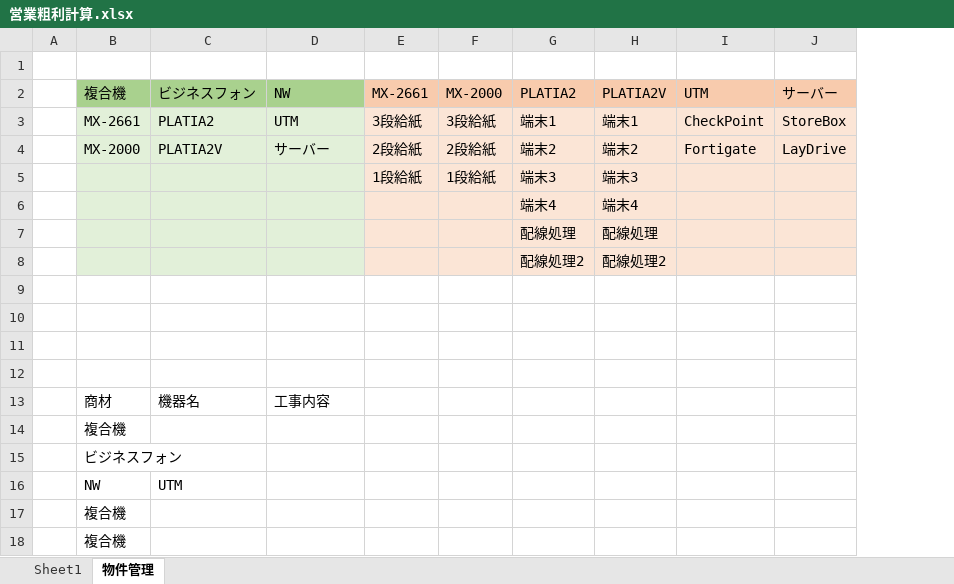
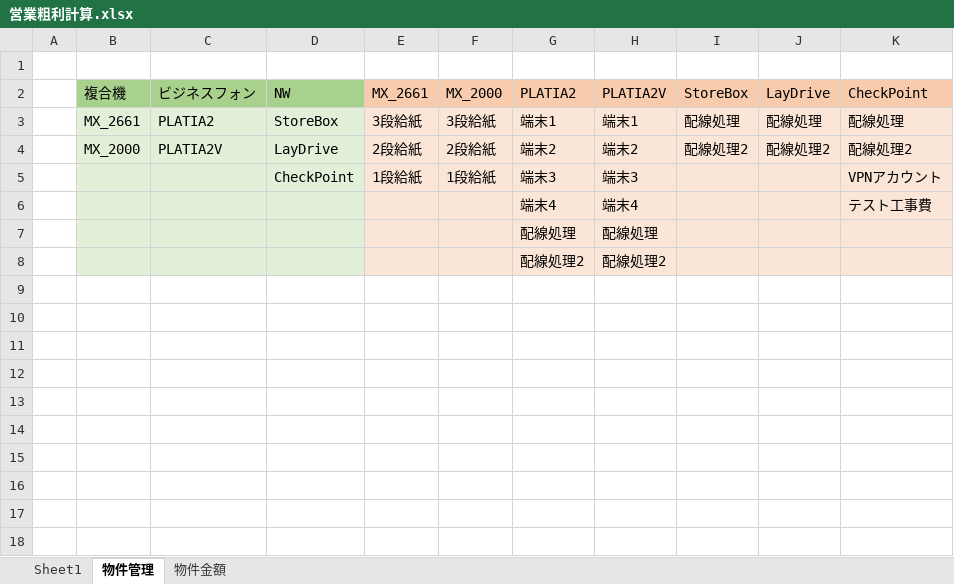
Before and after one commit to ShotaroObata/play, an Excel workbook: 営業粗利計算.xlsx, sheet 物件管理, drawn as a sheet; values as stored, in another font and other column widths than the file's, no borders; removed rows and columns are numbered as before the commit, all else as after; the diff names each change by its address in the sheet, - before the commit and + after, or states it on an @@ line.

```diff
--- a/営業粗利計算.xlsx (sheet 物件管理)
+++ b/営業粗利計算.xlsx (sheet 物件管理)
+sheet tab: 物件金額
-column B (複合機), rows 3-4: MX-2661 | MX-2000
+column B (複合機), rows 3-4: MX_2661 | MX_2000
-column I (UTM), rows 3-4: CheckPoint | Fortigate
+column I (StoreBox), rows 3-4: 配線処理 | 配線処理2
+column K (CheckPoint), rows 3-6: 配線処理 | 配線処理2 | VPNアカウント | テスト工事費
-E2: MX-2661
+E2: MX_2661
-F2: MX-2000
+F2: MX_2000
-J2: サーバー
+J2: LayDrive
-D3 (NW): UTM
+D3 (NW): StoreBox
-J3 (LayDrive): StoreBox
+J3 (LayDrive): 配線処理
-D4 (NW): サーバー
+D4 (NW): LayDrive
-J4 (LayDrive): LayDrive
+J4 (LayDrive): 配線処理2
-D5 (NW): (empty)
+D5 (NW): CheckPoint
-row 9: (empty)
-row 10: (empty)
-row 11: (empty)
-row 12: (empty)
-row 13:  | 商材 | 機器名 | 工事内容
-row 14:  | 複合機
-row 15:  | ビジネスフォン
-row 16:  | NW | UTM
-row 17:  | 複合機
-row 18:  | 複合機
```
Also changed, not shown: sheet Sheet1.
